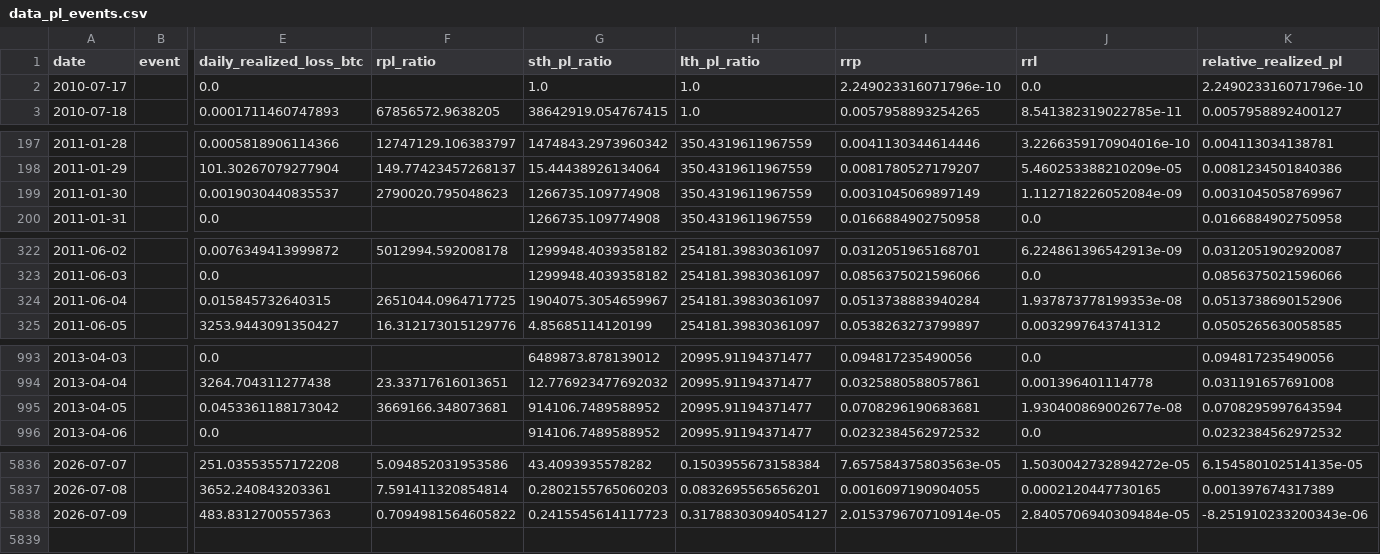
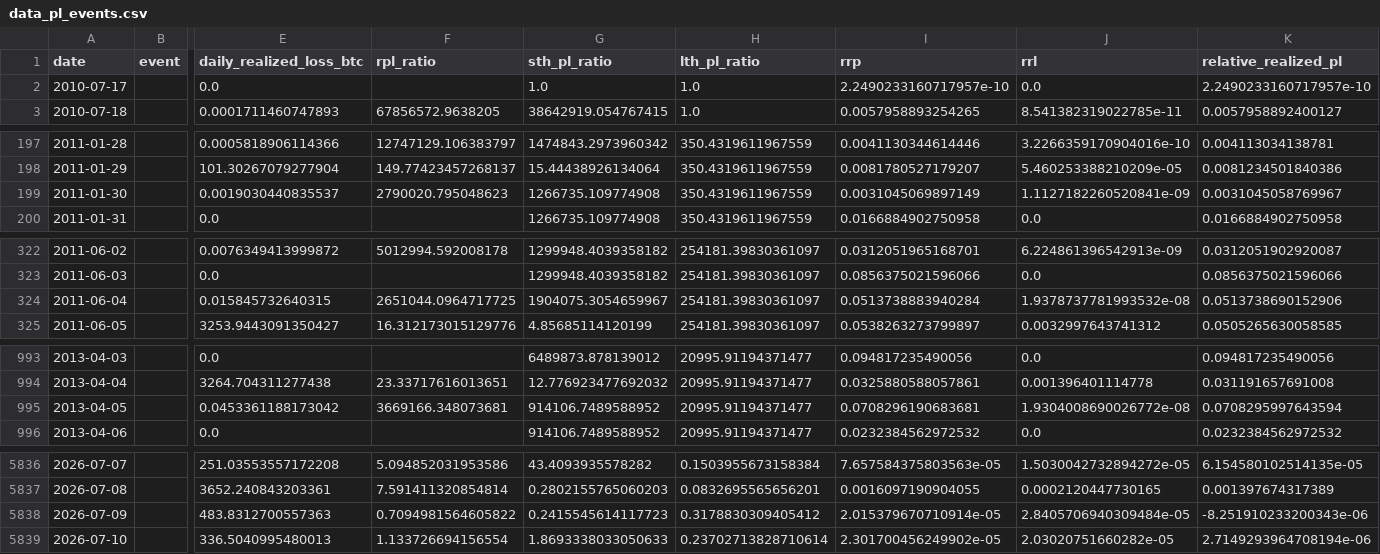
Before and after one commit to yudiyanto88/Onchain-Dashboard, a CSV file: data_pl_events.csv, drawn as a sheet; only a part is shown, gaps mark what is left out; rows hold the shown columns only; the diff covers the shown part only; the diff names each change by its address in the sheet, - before the commit and + after, or states it on an @@ line.

```diff
--- a/data_pl_events.csv
+++ b/data_pl_events.csv
-I2 (rrp): 2.249023316071796e-10
+I2 (rrp): 2.2490233160717957e-10
-K2 (relative_realized_pl): 2.249023316071796e-10
+K2 (relative_realized_pl): 2.2490233160717957e-10
-J199 (rrl): 1.112718226052084e-09
+J199 (rrl): 1.1127182260520841e-09
-J324 (rrl): 1.937873778199353e-08
+J324 (rrl): 1.9378737781993532e-08
-J995 (rrl): 1.930400869002677e-08
+J995 (rrl): 1.9304008690026772e-08
-H5838 (lth_pl_ratio): 0.31788303094054127
+H5838 (lth_pl_ratio): 0.3178830309405412
+row 5839: 2026-07-10 |  | 336.5040995480013 | 1.133726694156554 | 1.8693338033050633 | 0.23702713828710614 | 2.301700456249902e-05 | 2.03020751660282e-05 | 2.7149293964708194e-06
```
Also changed, not shown: 2 edited cells elsewhere in this file, data_cdd.csv, data_momentum.csv, 12 other files.
